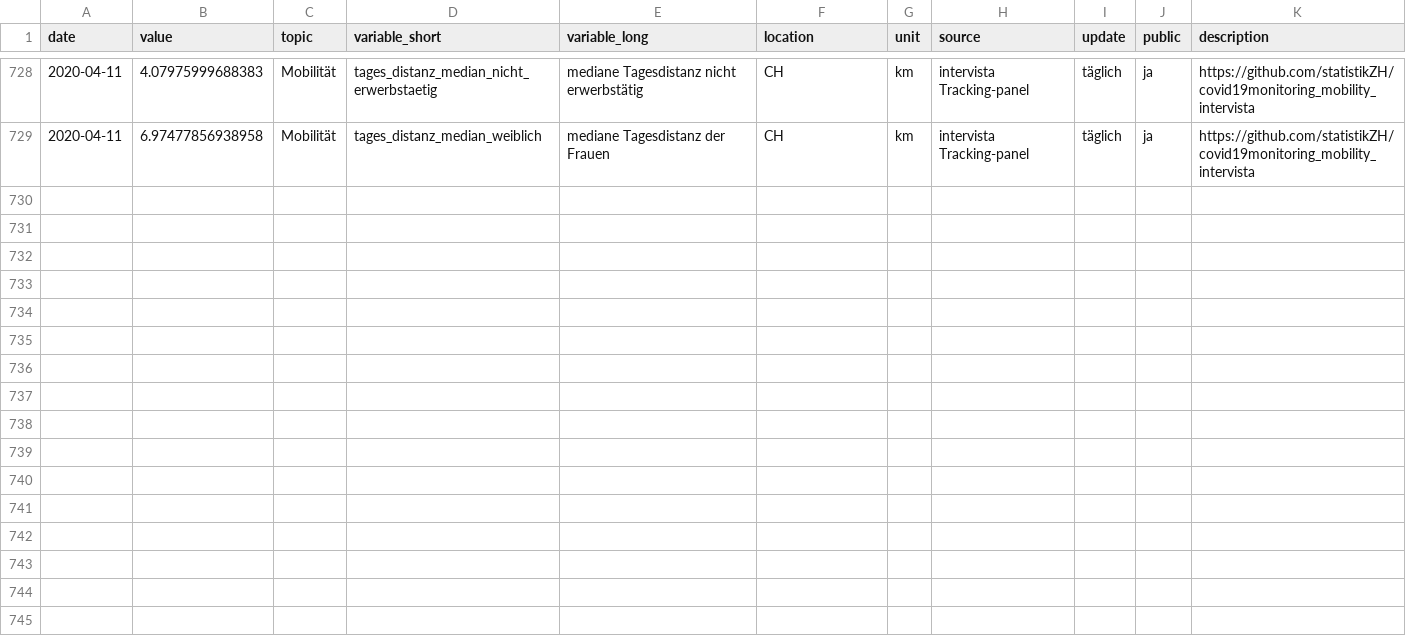
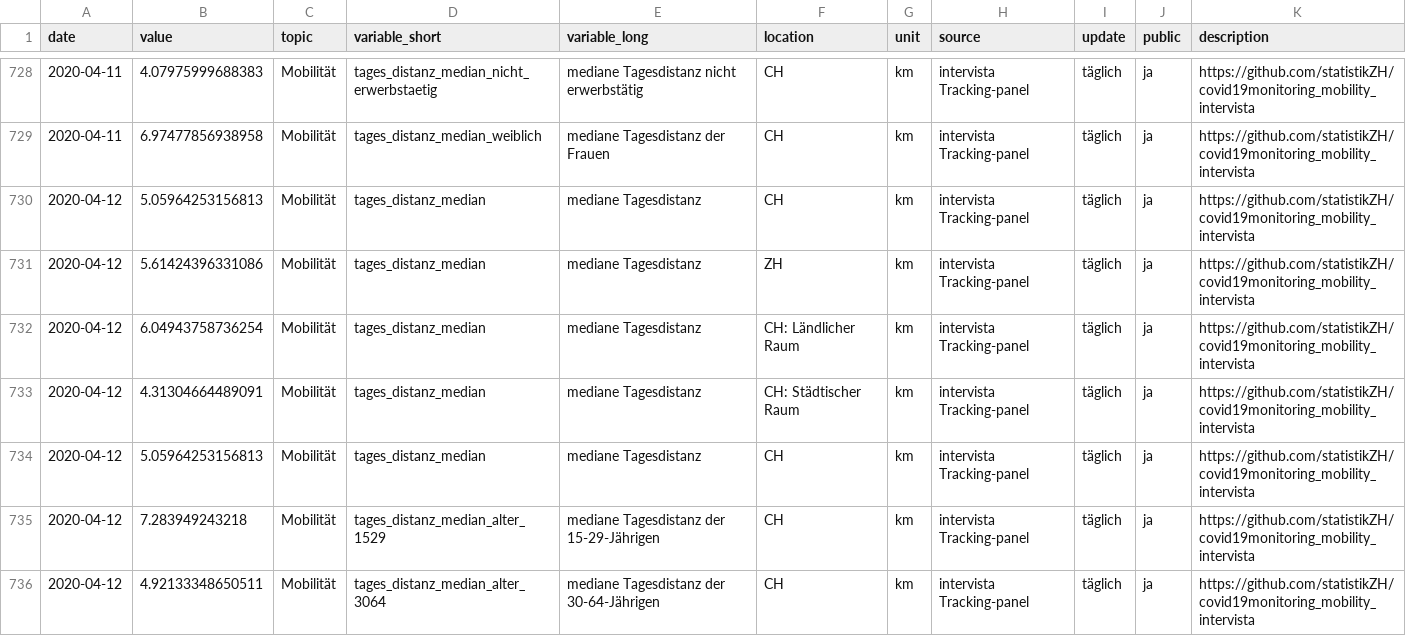
Before and after one commit to statistikZH/covid19monitoring_mobility_intervista, a CSV file: Mobility_Intervista.csv, drawn as a sheet; only a part is shown, gaps mark what is left out; the diff covers the shown part only.

Commit message:
update 13.4.

```diff
--- a/Mobility_Intervista.csv
+++ b/Mobility_Intervista.csv
@@ -729 +729,8 @@
 2020-04-11,6.97477856938958,"Mobilität","tages_distanz_median_weiblich","mediane Tagesdistanz der Frauen","CH","km","intervista Tracking-panel","täglich","ja","https://github.com/statistikZH/covid19monitoring_mobility_intervista"
+2020-04-12,5.05964253156813,"Mobilität","tages_distanz_median","mediane Tagesdistanz","CH","km","intervista Tracking-panel","täglich","ja","https://github.com/statistikZH/covid19monitoring_mobility_intervista"
+2020-04-12,5.61424396331086,"Mobilität","tages_distanz_median","mediane Tagesdistanz","ZH","km","intervista Tracking-panel","täglich","ja","https://github.com/statistikZH/covid19monitoring_mobility_intervista"
+2020-04-12,6.04943758736254,"Mobilität","tages_distanz_median","mediane Tagesdistanz","CH: Ländlicher Raum","km","intervista Tracking-panel","täglich","ja","https://github.com/statistikZH/covid19monitoring_mobility_intervista"
+2020-04-12,4.31304664489091,"Mobilität","tages_distanz_median","mediane Tagesdistanz","CH: Städtischer Raum","km","intervista Tracking-panel","täglich","ja","https://github.com/statistikZH/covid19monitoring_mobility_intervista"
+2020-04-12,5.05964253156813,"Mobilität","tages_distanz_median","mediane Tagesdistanz","CH","km","intervista Tracking-panel","täglich","ja","https://github.com/statistikZH/covid19monitoring_mobility_intervista"
+2020-04-12,7.283949243218,"Mobilität","tages_distanz_median_alter_1529","mediane Tagesdistanz der 15-29-Jährigen","CH","km","intervista Tracking-panel","täglich","ja","https://github.com/statistikZH/covid19monitoring_mobility_intervista"
+2020-04-12,4.92133348650511,"Mobilität","tages_distanz_median_alter_3064","mediane Tagesdistanz der 30-64-Jährigen","CH","km","intervista Tracking-panel","täglich","ja","https://github.com/statistikZH/covid19monitoring_mobility_intervista"
```
Also changed, not shown: 6 added rows and 55 moved rows elsewhere in this file.
